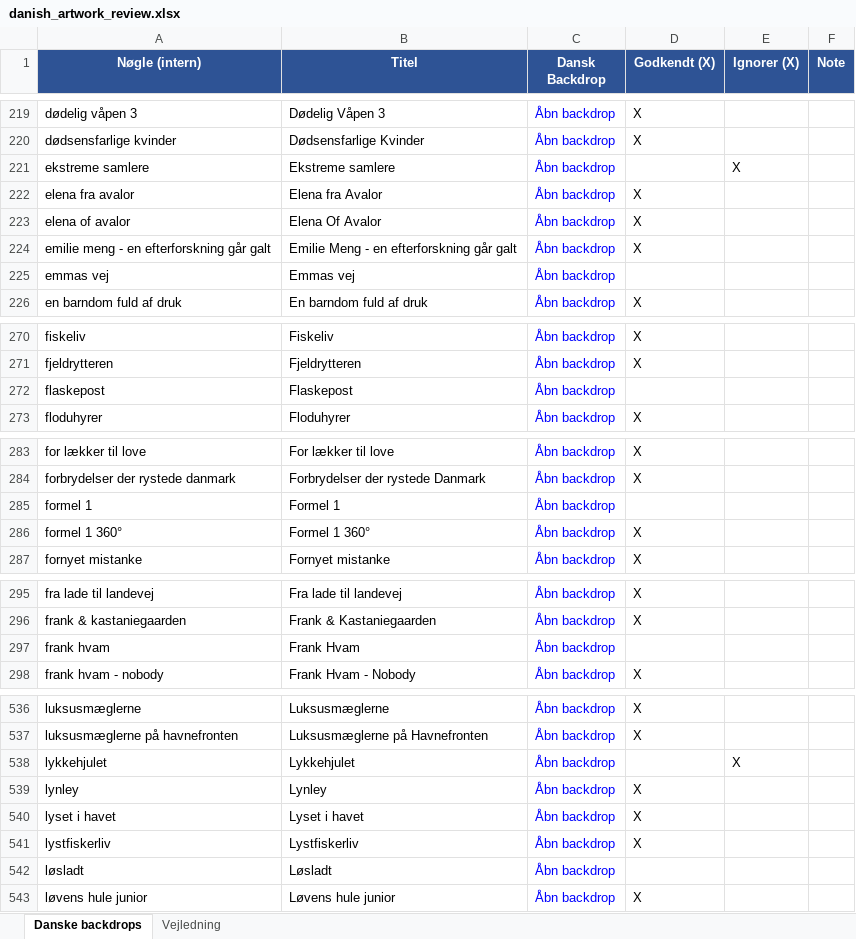
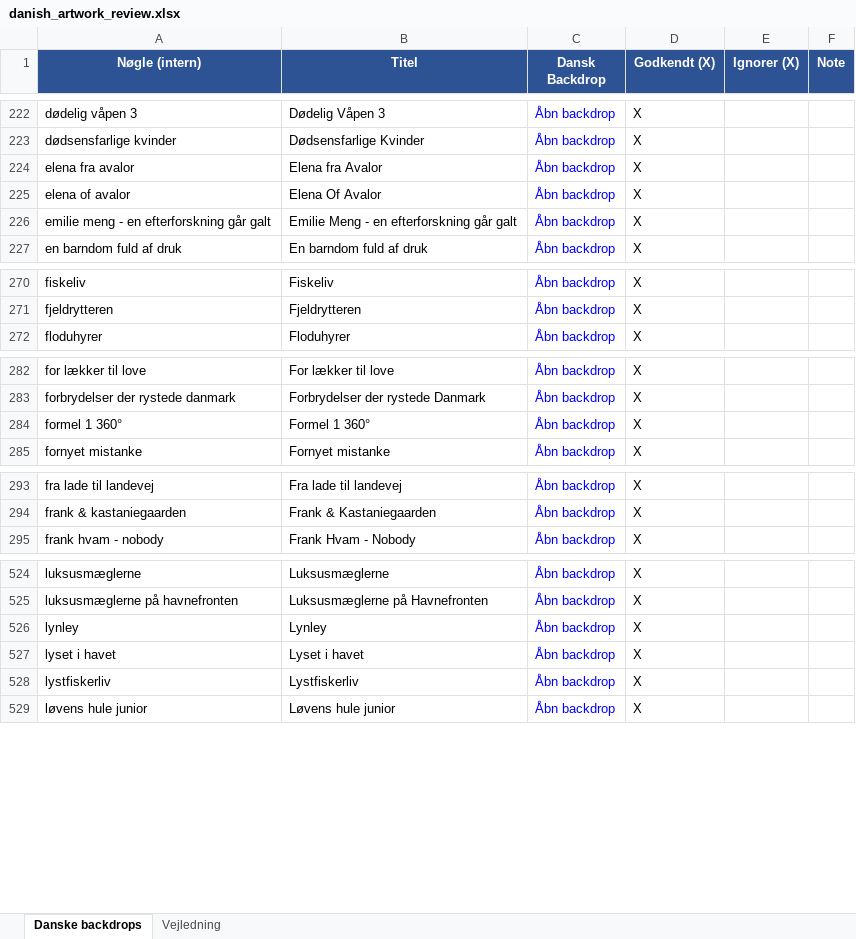
Before and after one commit to flanaganz/epgoal, an Excel workbook: data/danish_artwork_review.xlsx, sheet Danske backdrops, drawn as a sheet; only a part is shown, gaps mark what is left out; values as stored, in another font and other column widths than the file's, no borders; removed rows and columns are numbered as before the commit, all else as after; the diff covers the shown part only; the diff names each change by its address in the sheet, - before the commit and + after, or states it on an @@ line.

```diff
--- a/data/danish_artwork_review.xlsx (sheet Danske backdrops)
+++ b/data/danish_artwork_review.xlsx (sheet Danske backdrops)
@@ row 221 moved to row 10: ekstreme samlere @@
-row 225: emmas vej | Emmas vej | Åbn backdrop
-row 272: flaskepost | Flaskepost | Åbn backdrop
-row 285: formel 1 | Formel 1 | Åbn backdrop
-row 297: frank hvam | Frank Hvam | Åbn backdrop
@@ row 538 moved to row 14: lykkehjulet @@
-row 542: løsladt | Løsladt | Åbn backdrop
```
Also changed, not shown: 25 removed rows and 13 moved rows elsewhere in this sheet, data/sport_artwork_review.xlsx, 10 other files.
